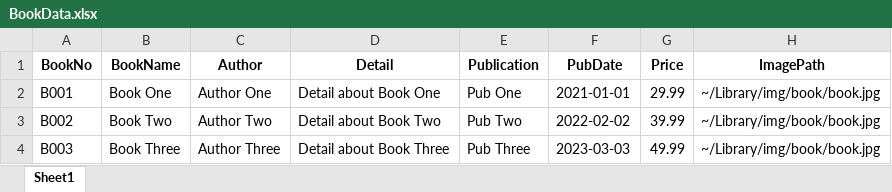
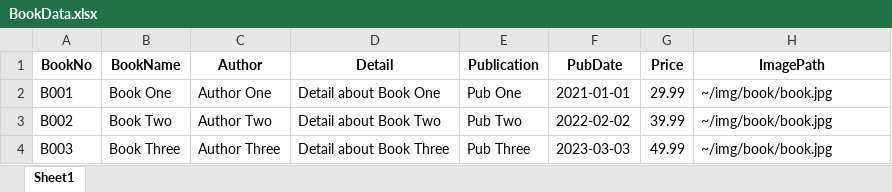
Before and after one commit to punjprakashpp/Library, an Excel workbook: data/BookData.xlsx, sheet Sheet1, drawn as a sheet; values as stored, in another font and other column widths than the file's, no borders; the diff names each change by its address in the sheet, - before the commit and + after, or states it on an @@ line.

```diff
--- a/data/BookData.xlsx (sheet Sheet1)
+++ b/data/BookData.xlsx (sheet Sheet1)
-H2:H4 (ImagePath): ~/Library/img/book/book.jpg
+H2:H4 (ImagePath): ~/img/book/book.jpg
```
Also changed, not shown: data/StudentData.xlsx.
